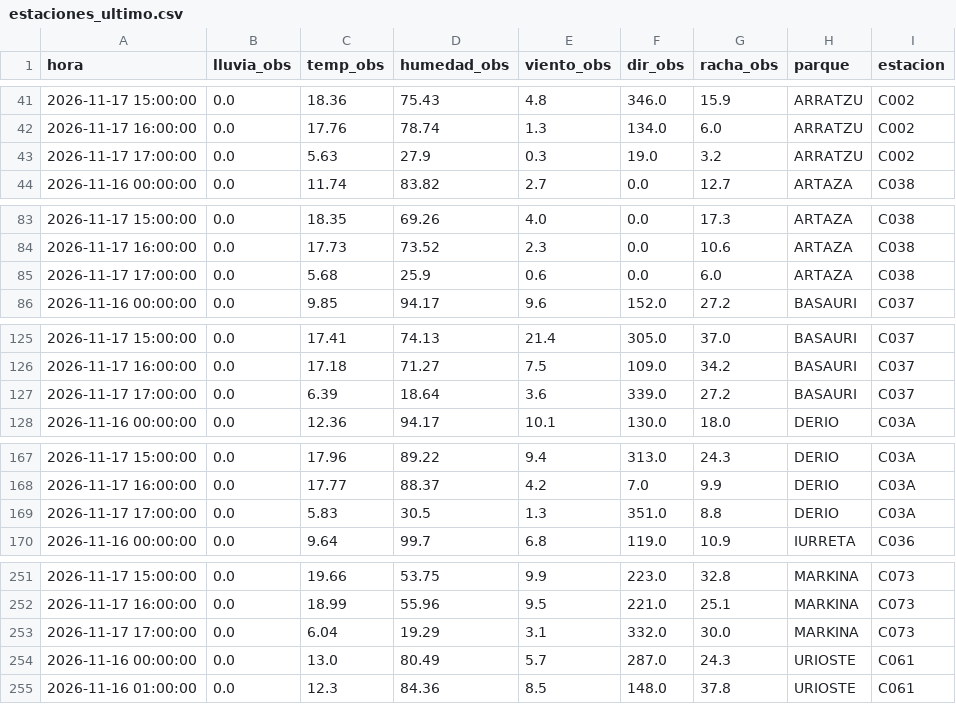
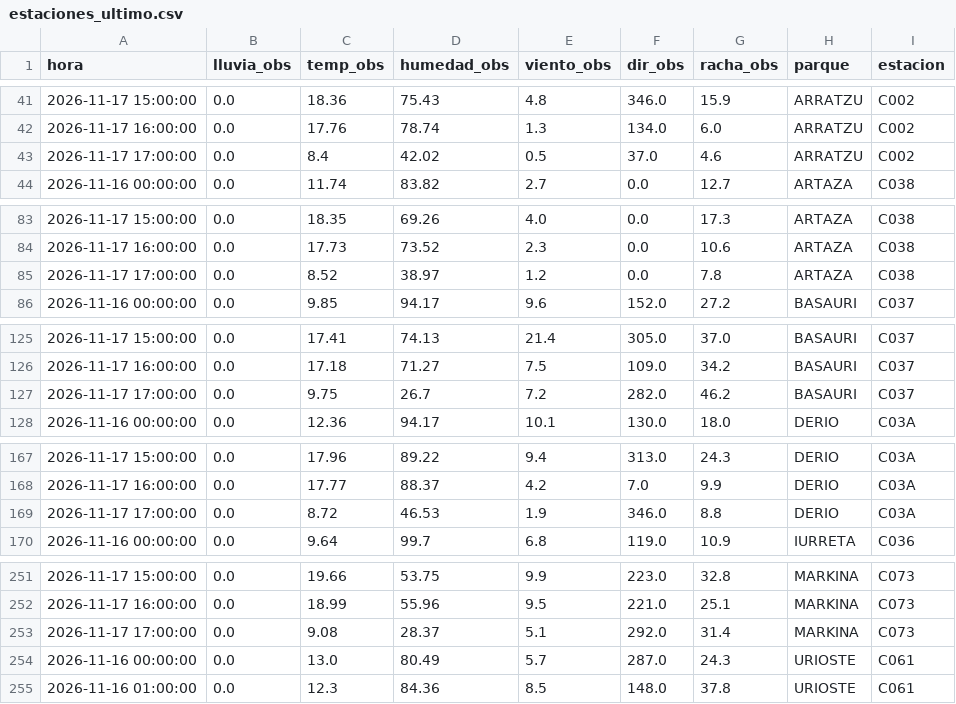
Before and after one commit to bsendagorta/auria, a CSV file: prediccion/estaciones_ultimo.csv, drawn as a sheet; only a part is shown, gaps mark what is left out; the diff covers the shown part only.

```diff
--- a/prediccion/estaciones_ultimo.csv
+++ b/prediccion/estaciones_ultimo.csv
@@ -42,3 +42,3 @@ hora,lluvia_obs,temp_obs,humedad_obs,viento_obs,dir_obs,racha_obs,parque,estacio
 2026-11-17 16:00:00,0.0,17.76,78.74,1.3,134.0,6.0,ARRATZU,C002
-2026-11-17 17:00:00,0.0,5.63,27.9,0.3,19.0,3.2,ARRATZU,C002
+2026-11-17 17:00:00,0.0,8.4,42.02,0.5,37.0,4.6,ARRATZU,C002
 2026-11-16 00:00:00,0.0,11.74,83.82,2.7,0.0,12.7,ARTAZA,C038
@@ -84,3 +84,3 @@ hora,lluvia_obs,temp_obs,humedad_obs,viento_obs,dir_obs,racha_obs,parque,estacio
 2026-11-17 16:00:00,0.0,17.73,73.52,2.3,0.0,10.6,ARTAZA,C038
-2026-11-17 17:00:00,0.0,5.68,25.9,0.6,0.0,6.0,ARTAZA,C038
+2026-11-17 17:00:00,0.0,8.52,38.97,1.2,0.0,7.8,ARTAZA,C038
 2026-11-16 00:00:00,0.0,9.85,94.17,9.6,152.0,27.2,BASAURI,C037
@@ -126,3 +126,3 @@ hora,lluvia_obs,temp_obs,humedad_obs,viento_obs,dir_obs,racha_obs,parque,estacio
 2026-11-17 16:00:00,0.0,17.18,71.27,7.5,109.0,34.2,BASAURI,C037
-2026-11-17 17:00:00,0.0,6.39,18.64,3.6,339.0,27.2,BASAURI,C037
+2026-11-17 17:00:00,0.0,9.75,26.7,7.2,282.0,46.2,BASAURI,C037
 2026-11-16 00:00:00,0.0,12.36,94.17,10.1,130.0,18.0,DERIO,C03A
@@ -168,3 +168,3 @@ hora,lluvia_obs,temp_obs,humedad_obs,viento_obs,dir_obs,racha_obs,parque,estacio
 2026-11-17 16:00:00,0.0,17.77,88.37,4.2,7.0,9.9,DERIO,C03A
-2026-11-17 17:00:00,0.0,5.83,30.5,1.3,351.0,8.8,DERIO,C03A
+2026-11-17 17:00:00,0.0,8.72,46.53,1.9,346.0,8.8,DERIO,C03A
 2026-11-16 00:00:00,0.0,9.64,99.7,6.8,119.0,10.9,IURRETA,C036
@@ -252,3 +252,3 @@ hora,lluvia_obs,temp_obs,humedad_obs,viento_obs,dir_obs,racha_obs,parque,estacio
 2026-11-17 16:00:00,0.0,18.99,55.96,9.5,221.0,25.1,MARKINA,C073
-2026-11-17 17:00:00,0.0,6.04,19.29,3.1,332.0,30.0,MARKINA,C073
+2026-11-17 17:00:00,0.0,9.08,28.37,5.1,292.0,31.4,MARKINA,C073
 2026-11-16 00:00:00,0.0,13.0,80.49,5.7,287.0,24.3,URIOSTE,C061
```
Also changed, not shown: 12 edited cells elsewhere in this file, datos/online/github-min/activas_2026-11.csv, datos/online/github-min/capturas_2026-11.csv, 3 other files.
